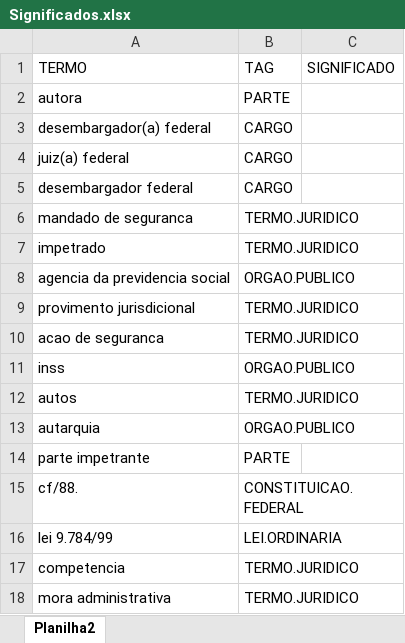
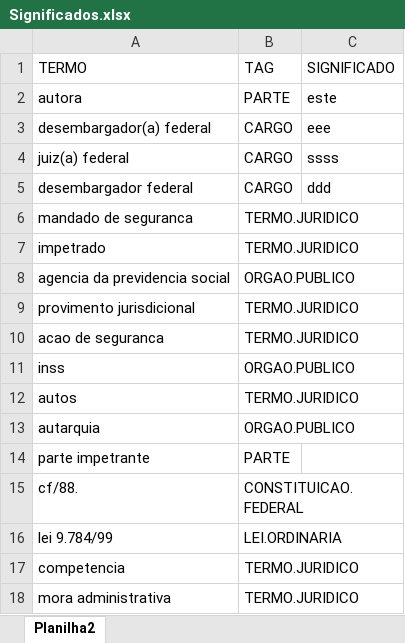
Before and after one commit to diegoelages/Hacka_JudExponencial_2020, an Excel workbook: dados/Significados.xlsx, sheet Planilha2, drawn as a sheet; values as stored, in another font and other column widths than the file's, no borders; the diff names each change by its address in the sheet, - before the commit and + after, or states it on an @@ line.

```diff
--- a/dados/Significados.xlsx (sheet Planilha2)
+++ b/dados/Significados.xlsx (sheet Planilha2)
-C2: (empty)
+C2: este
-C3: (empty)
+C3: eee
-C4: (empty)
+C4: ssss
-C5: (empty)
+C5: ddd
```
Also changed, not shown: 3 other files.
